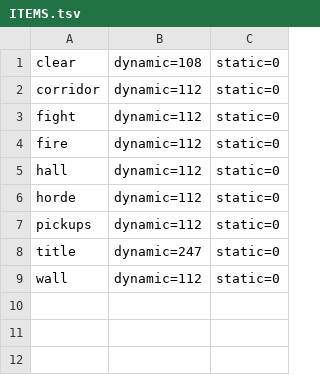
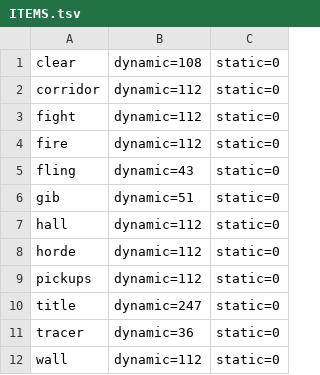
Before and after one commit to ababup1192/conduit_hive, a TSV file: reference/ITEMS.tsv, drawn as a sheet.

```diff
--- a/reference/ITEMS.tsv
+++ b/reference/ITEMS.tsv
@@ -4,2 +4,4 @@ fight	dynamic=112	static=0
 fire	dynamic=112	static=0
+fling	dynamic=43	static=0
+gib	dynamic=51	static=0
 hall	dynamic=112	static=0
@@ -8,2 +10,3 @@ pickups	dynamic=112	static=0
 title	dynamic=247	static=0
+tracer	dynamic=36	static=0
 wall	dynamic=112	static=0
```
Also changed, not shown: 50 other files.
